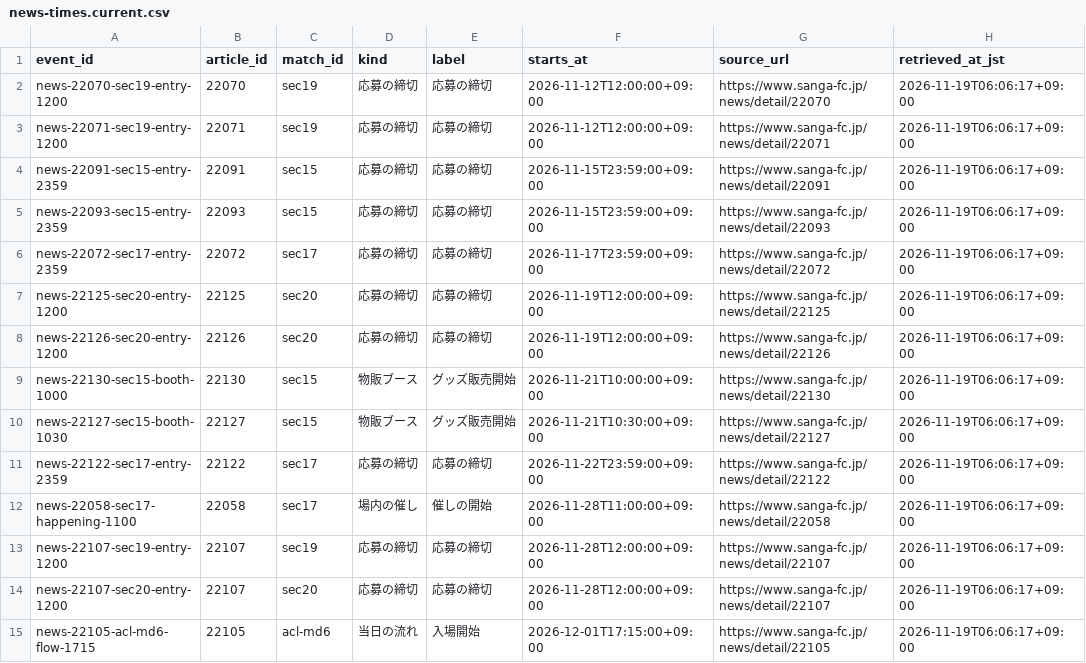
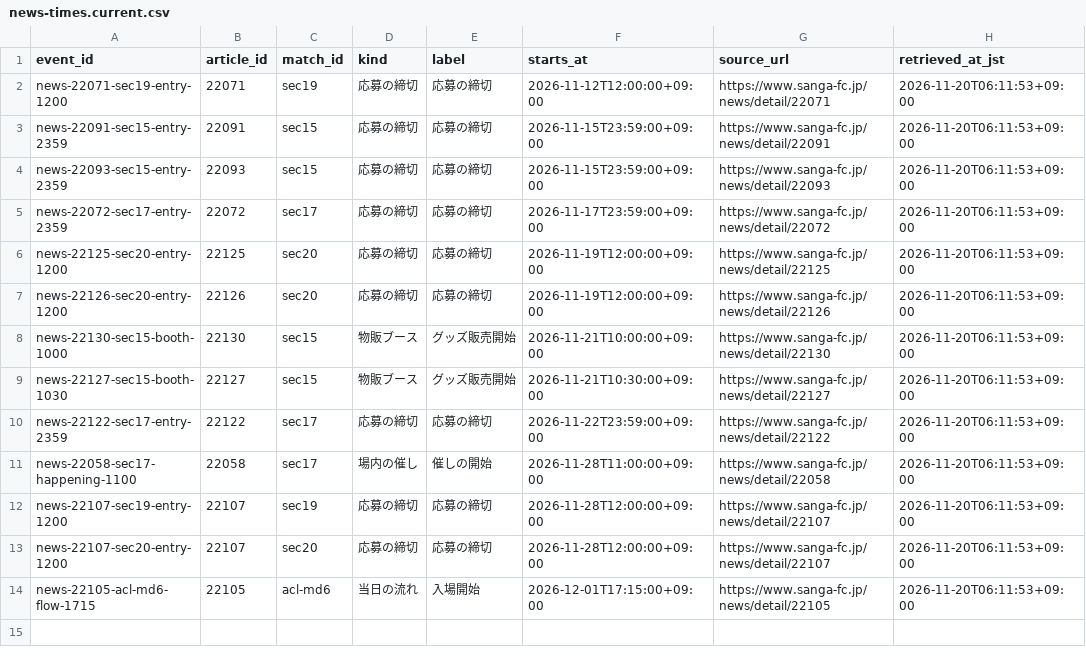
Before and after one commit to koteikara/Sanga, a CSV file: docs/sheets/news-times.current.csv, drawn as a sheet.

```diff
--- a/docs/sheets/news-times.current.csv
+++ b/docs/sheets/news-times.current.csv
@@ -1,15 +1,14 @@
 event_id,article_id,match_id,kind,label,starts_at,source_url,retrieved_at_jst
-news-22070-sec19-entry-1200,22070,sec19,応募の締切,応募の締切,2026-11-12T12:00:00+09:00,https://www.sanga-fc.jp/news/detail/22070,2026-11-19T06:06:17+09:00
-news-22071-sec19-entry-1200,22071,sec19,応募の締切,応募の締切,2026-11-12T12:00:00+09:00,https://www.sanga-fc.jp/news/detail/22071,2026-11-19T06:06:17+09:00
-news-22091-sec15-entry-2359,22091,sec15,応募の締切,応募の締切,2026-11-15T23:59:00+09:00,https://www.sanga-fc.jp/news/detail/22091,2026-11-19T06:06:17+09:00
-news-22093-sec15-entry-2359,22093,sec15,応募の締切,応募の締切,2026-11-15T23:59:00+09:00,https://www.sanga-fc.jp/news/detail/22093,2026-11-19T06:06:17+09:00
-news-22072-sec17-entry-2359,22072,sec17,応募の締切,応募の締切,2026-11-17T23:59:00+09:00,https://www.sanga-fc.jp/news/detail/22072,2026-11-19T06:06:17+09:00
-news-22125-sec20-entry-1200,22125,sec20,応募の締切,応募の締切,2026-11-19T12:00:00+09:00,https://www.sanga-fc.jp/news/detail/22125,2026-11-19T06:06:17+09:00
-news-22126-sec20-entry-1200,22126,sec20,応募の締切,応募の締切,2026-11-19T12:00:00+09:00,https://www.sanga-fc.jp/news/detail/22126,2026-11-19T06:06:17+09:00
-news-22130-sec15-booth-1000,22130,sec15,物販ブース,グッズ販売開始,2026-11-21T10:00:00+09:00,https://www.sanga-fc.jp/news/detail/22130,2026-11-19T06:06:17+09:00
-news-22127-sec15-booth-1030,22127,sec15,物販ブース,グッズ販売開始,2026-11-21T10:30:00+09:00,https://www.sanga-fc.jp/news/detail/22127,2026-11-19T06:06:17+09:00
-news-22122-sec17-entry-2359,22122,sec17,応募の締切,応募の締切,2026-11-22T23:59:00+09:00,https://www.sanga-fc.jp/news/detail/22122,2026-11-19T06:06:17+09:00
-news-22058-sec17-happening-1100,22058,sec17,場内の催し,催しの開始,2026-11-28T11:00:00+09:00,https://www.sanga-fc.jp/news/detail/22058,2026-11-19T06:06:17+09:00
-news-22107-sec19-entry-1200,22107,sec19,応募の締切,応募の締切,2026-11-28T12:00:00+09:00,https://www.sanga-fc.jp/news/detail/22107,2026-11-19T06:06:17+09:00
-news-22107-sec20-entry-1200,22107,sec20,応募の締切,応募の締切,2026-11-28T12:00:00+09:00,https://www.sanga-fc.jp/news/detail/22107,2026-11-19T06:06:17+09:00
-news-22105-acl-md6-flow-1715,22105,acl-md6,当日の流れ,入場開始,2026-12-01T17:15:00+09:00,https://www.sanga-fc.jp/news/detail/22105,2026-11-19T06:06:17+09:00
+news-22071-sec19-entry-1200,22071,sec19,応募の締切,応募の締切,2026-11-12T12:00:00+09:00,https://www.sanga-fc.jp/news/detail/22071,2026-11-20T06:11:53+09:00
+news-22091-sec15-entry-2359,22091,sec15,応募の締切,応募の締切,2026-11-15T23:59:00+09:00,https://www.sanga-fc.jp/news/detail/22091,2026-11-20T06:11:53+09:00
+news-22093-sec15-entry-2359,22093,sec15,応募の締切,応募の締切,2026-11-15T23:59:00+09:00,https://www.sanga-fc.jp/news/detail/22093,2026-11-20T06:11:53+09:00
+news-22072-sec17-entry-2359,22072,sec17,応募の締切,応募の締切,2026-11-17T23:59:00+09:00,https://www.sanga-fc.jp/news/detail/22072,2026-11-20T06:11:53+09:00
+news-22125-sec20-entry-1200,22125,sec20,応募の締切,応募の締切,2026-11-19T12:00:00+09:00,https://www.sanga-fc.jp/news/detail/22125,2026-11-20T06:11:53+09:00
+news-22126-sec20-entry-1200,22126,sec20,応募の締切,応募の締切,2026-11-19T12:00:00+09:00,https://www.sanga-fc.jp/news/detail/22126,2026-11-20T06:11:53+09:00
+news-22130-sec15-booth-1000,22130,sec15,物販ブース,グッズ販売開始,2026-11-21T10:00:00+09:00,https://www.sanga-fc.jp/news/detail/22130,2026-11-20T06:11:53+09:00
+news-22127-sec15-booth-1030,22127,sec15,物販ブース,グッズ販売開始,2026-11-21T10:30:00+09:00,https://www.sanga-fc.jp/news/detail/22127,2026-11-20T06:11:53+09:00
+news-22122-sec17-entry-2359,22122,sec17,応募の締切,応募の締切,2026-11-22T23:59:00+09:00,https://www.sanga-fc.jp/news/detail/22122,2026-11-20T06:11:53+09:00
+news-22058-sec17-happening-1100,22058,sec17,場内の催し,催しの開始,2026-11-28T11:00:00+09:00,https://www.sanga-fc.jp/news/detail/22058,2026-11-20T06:11:53+09:00
+news-22107-sec19-entry-1200,22107,sec19,応募の締切,応募の締切,2026-11-28T12:00:00+09:00,https://www.sanga-fc.jp/news/detail/22107,2026-11-20T06:11:53+09:00
+news-22107-sec20-entry-1200,22107,sec20,応募の締切,応募の締切,2026-11-28T12:00:00+09:00,https://www.sanga-fc.jp/news/detail/22107,2026-11-20T06:11:53+09:00
+news-22105-acl-md6-flow-1715,22105,acl-md6,当日の流れ,入場開始,2026-12-01T17:15:00+09:00,https://www.sanga-fc.jp/news/detail/22105,2026-11-20T06:11:53+09:00
```
Also changed, not shown: docs/sheets/news.current.csv, 4 other files.
